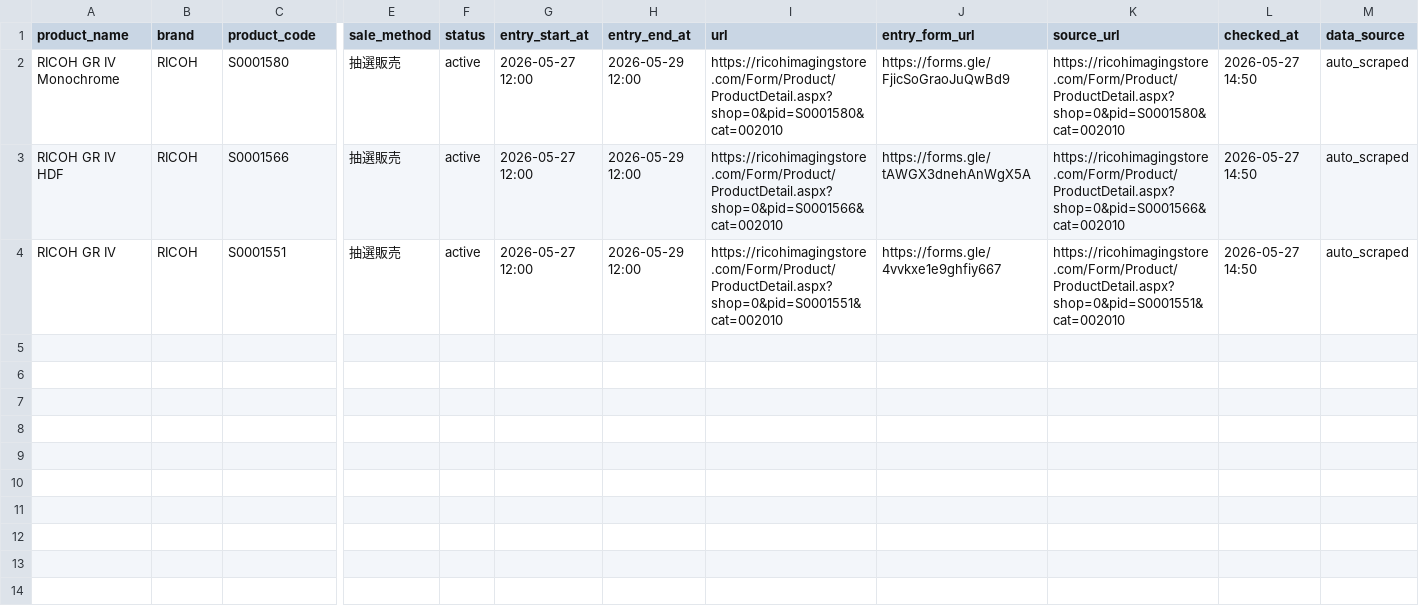
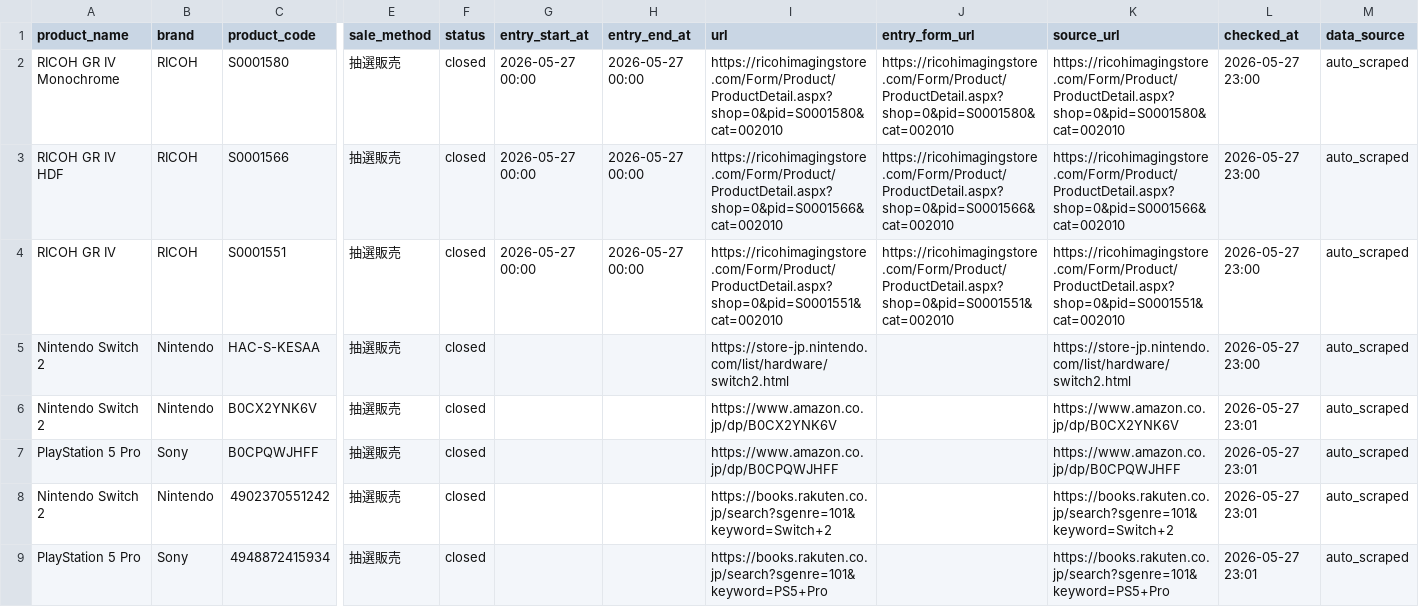
Before and after one commit to estkey0001/premium-monitor, a CSV file: data/lottery_events.csv, drawn as a sheet; only a part is shown, gaps mark what is left out; rows hold the shown columns only; the diff names each change by its address in the sheet, - before the commit and + after, or states it on an @@ line.

```diff
--- a/data/lottery_events.csv
+++ b/data/lottery_events.csv
-F2:F4 (status): active
+F2:F4 (status): closed
-G2:G4 (entry_start_at): 2026-05-27 12:00
+G2:G4 (entry_start_at): 2026-05-27 00:00
-H2:H4 (entry_end_at): 2026-05-29 12:00
+H2:H4 (entry_end_at): 2026-05-27 00:00
-J2 (entry_form_url): https://forms.gle/FjicSoGraoJuQwBd9
+J2 (entry_form_url): https://ricohimagingstore.com/Form/Product/ProductDetail.aspx?shop=0&pid=S0001580&cat=002010
-L2:L4 (checked_at): 2026-05-27 14:50
+L2:L4 (checked_at): 2026-05-27 23:00
-J3 (entry_form_url): https://forms.gle/tAWGX3dnehAnWgX5A
+J3 (entry_form_url): https://ricohimagingstore.com/Form/Product/ProductDetail.aspx?shop=0&pid=S0001566&cat=002010
-J4 (entry_form_url): https://forms.gle/4vvkxe1e9ghfiy667
+J4 (entry_form_url): https://ricohimagingstore.com/Form/Product/ProductDetail.aspx?shop=0&pid=S0001551&cat=002010
+row 5: Nintendo Switch 2 | Nintendo | HAC-S-KESAA | 抽選販売 | closed |  |  | https://store-jp.nintendo.com/list/hardware/switch2.html |  | https://store-jp.nintendo.com/list/hardware/switch2.html | 2026-05-27 23:00 | auto_scraped
+row 6: Nintendo Switch 2 | Nintendo | B0CX2YNK6V | 抽選販売 | closed |  |  | https://www.amazon.co.jp/dp/B0CX2YNK6V |  | https://www.amazon.co.jp/dp/B0CX2YNK6V | 2026-05-27 23:01 | auto_scraped
+row 7: PlayStation 5 Pro | Sony | B0CPQWJHFF | 抽選販売 | closed |  |  | https://www.amazon.co.jp/dp/B0CPQWJHFF |  | https://www.amazon.co.jp/dp/B0CPQWJHFF | 2026-05-27 23:01 | auto_scraped
+row 8: Nintendo Switch 2 | Nintendo | 4902370551242 | 抽選販売 | closed |  |  | https://books.rakuten.co.jp/search?sgenre=101&keyword=Switch+2 |  | https://books.rakuten.co.jp/search?sgenre=101&keyword=Switch+2 | 2026-05-27 23:01 | auto_scraped
+row 9: PlayStation 5 Pro | Sony | 4948872415934 | 抽選販売 | closed |  |  | https://books.rakuten.co.jp/search?sgenre=101&keyword=PS5+Pro |  | https://books.rakuten.co.jp/search?sgenre=101&keyword=PS5+Pro | 2026-05-27 23:01 | auto_scraped
```
Also changed, not shown: 21 other files.
